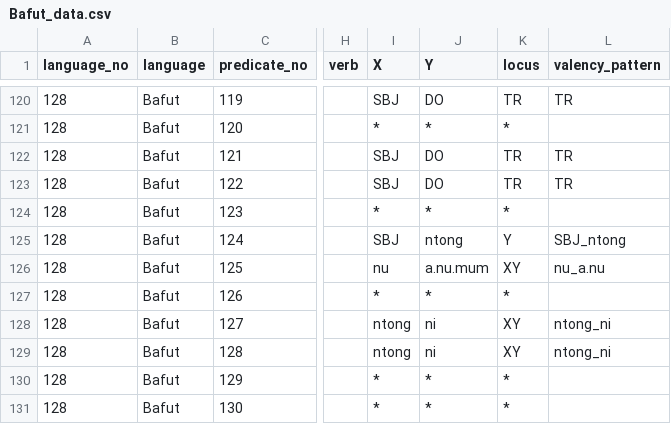
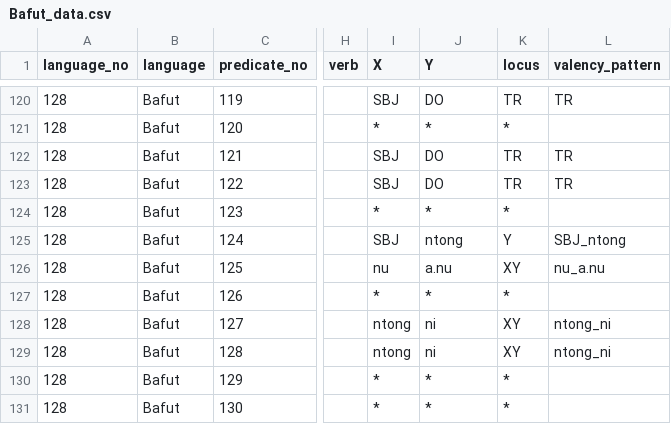
Before and after one commit to macleginn/bivaltyp, a CSV file: data/langtables/Bafut_data.csv, drawn as a sheet; only a part is shown, gaps mark what is left out; the diff names each change by its address in the sheet, - before the commit and + after, or states it on an @@ line.

Commit message:
Add files via upload

```diff
--- a/data/langtables/Bafut_data.csv
+++ b/data/langtables/Bafut_data.csv
-J126 (Y): a.nu.mum
+J126 (Y): a.nu
```
